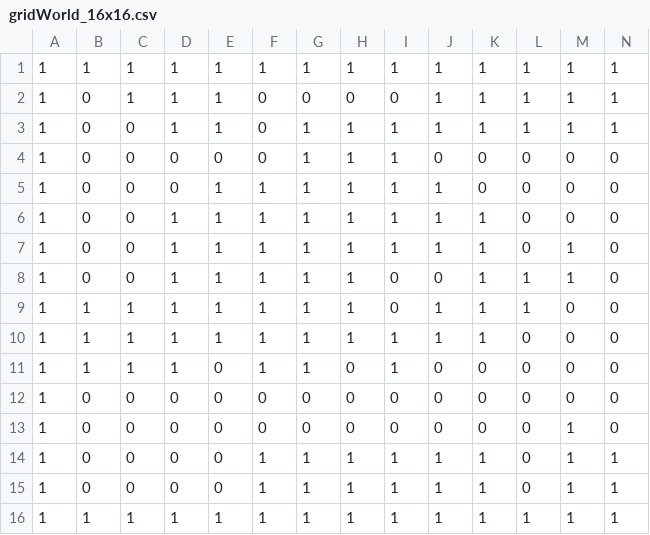
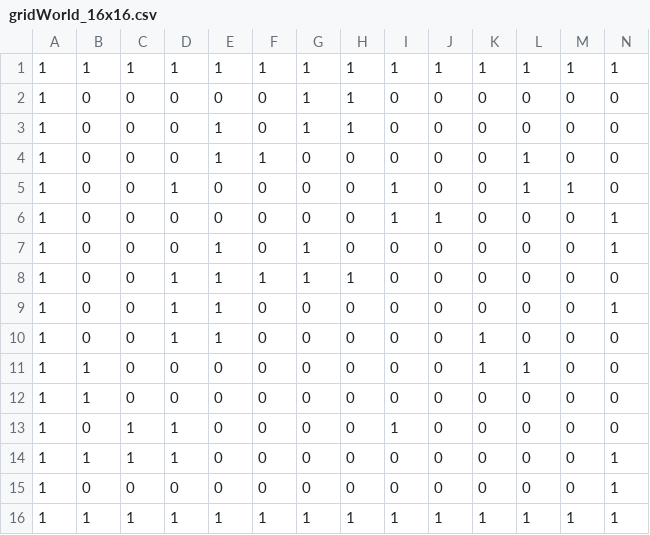
Before and after one commit to yu-fz/ROB537-FinalProject, a CSV file: gridWorld_16x16.csv, drawn as a sheet; only a part is shown; removed rows and columns are numbered as before the commit, all else as after; rows hold the shown columns only; the diff names each change by its address in the sheet, - before the commit and + after, or states it on an @@ line.

```diff
--- a/gridWorld_16x16.csv
+++ b/gridWorld_16x16.csv
-row 2: 1 | 0 | 1 | 1 | 1 | 0 | 0 | 0 | 0 | 1 | 1 | 1 | 1 | 1
-row 3: 1 | 0 | 0 | 1 | 1 | 0 | 1 | 1 | 1 | 1 | 1 | 1 | 1 | 1
-I2:I4: 1
+I2:I4: 0
-F3: 1
+F3: 0
-J3:J5: 1
+J3:J5: 0
-D4: 1
+D4: 0
-G4:G5: 1
+G4:G5: 0
-H4:H5: 1
+H4:H5: 0
-K4:K5: 1
+K4:K5: 0
-L4:L5: 0
+L4:L5: 1
-E5: 1
+E5: 0
-F5: 1
+F5: 0
+row 6: 1 | 0 | 0 | 0 | 0 | 0 | 0 | 0 | 1 | 1 | 0 | 0 | 0 | 1
+row 7: 1 | 0 | 0 | 0 | 1 | 0 | 1 | 0 | 0 | 0 | 0 | 0 | 0 | 1
-K8:K9: 1
+K8:K9: 0
-L8:L9: 1
+L8:L9: 0
-M8: 1
+M8: 0
-B9:B10: 1
+B9:B10: 0
-C9:C11: 1
+C9:C11: 0
-F9:F11: 1
+F9:F11: 0
-G9:G11: 1
+G9:G11: 0
-H9:H10: 1
+H9:H10: 0
-J9:J10: 1
+J9:J10: 0
-N9: 0
+N9: 1
-I10:I11: 1
+I10:I11: 0
-D11: 1
+D11: 0
-K11: 0
+K11: 1
-L11: 0
+L11: 1
-B12: 0
+B12: 1
-C13:C14: 0
+C13:C14: 1
-D13:D14: 0
+D13:D14: 1
-I13: 0
+I13: 1
-M13:M15: 1
+M13:M15: 0
-B14: 0
+B14: 1
-F14:F15: 1
+F14:F15: 0
-G14:G15: 1
+G14:G15: 0
-H14:H15: 1
+H14:H15: 0
-I14:I15: 1
+I14:I15: 0
-J14:J15: 1
+J14:J15: 0
-K14:K15: 1
+K14:K15: 0
```
Also changed, not shown: 3 other files.
